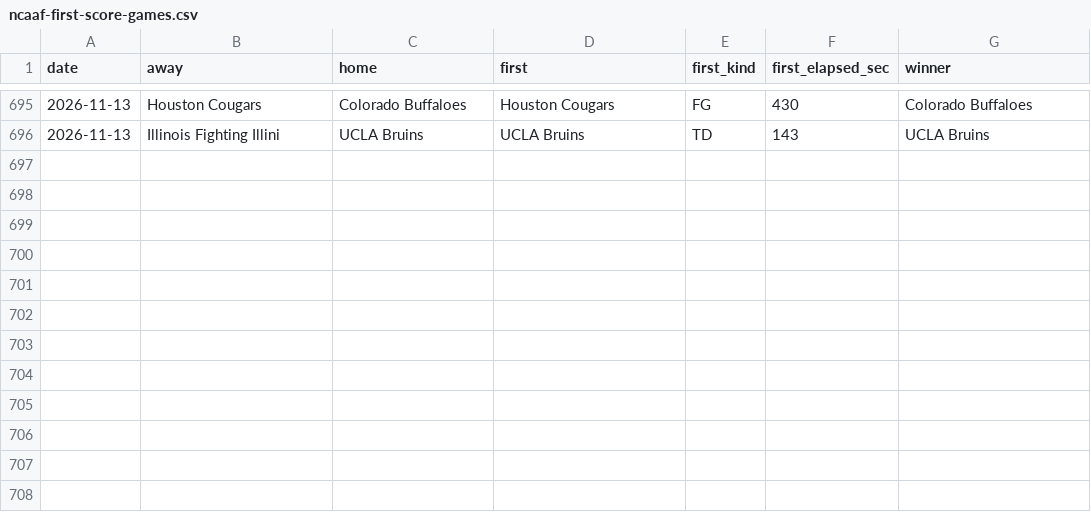
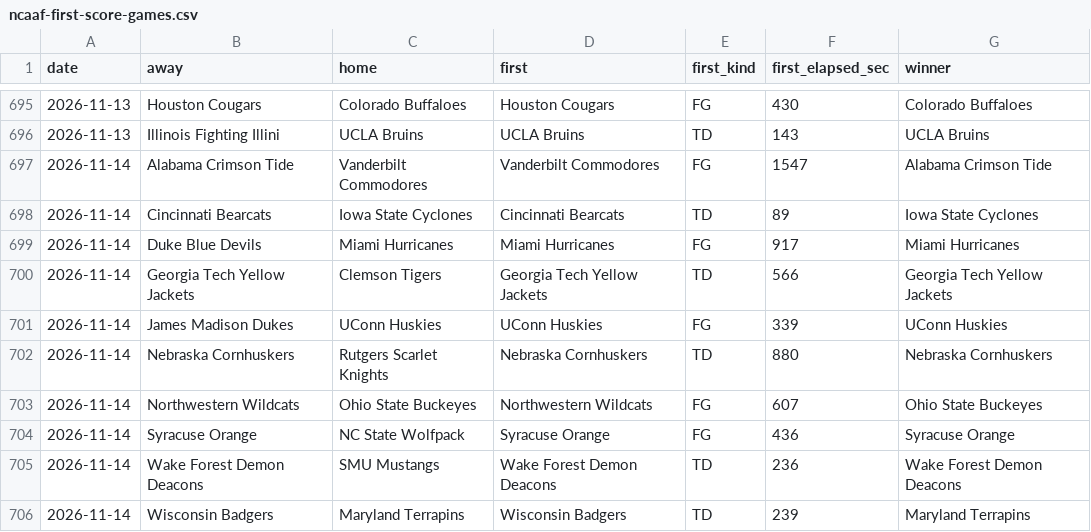
Before and after one commit to michaellvenuti-ops/mv_magic, a CSV file: pc-data/ncaaf-first-score-games.csv, drawn as a sheet; only a part is shown, gaps mark what is left out; the diff names each change by its address in the sheet, - before the commit and + after, or states it on an @@ line.

Commit message:
pc-scans sync: pc-data/ncaaf-first-score-games.csv

```diff
--- a/pc-data/ncaaf-first-score-games.csv
+++ b/pc-data/ncaaf-first-score-games.csv
+row 697: 2026-11-14 | Alabama Crimson Tide | Vanderbilt Commodores | Vanderbilt Commodores | FG | 1547 | Alabama Crimson Tide
+row 698: 2026-11-14 | Cincinnati Bearcats | Iowa State Cyclones | Cincinnati Bearcats | TD | 89 | Iowa State Cyclones
+row 699: 2026-11-14 | Duke Blue Devils | Miami Hurricanes | Miami Hurricanes | FG | 917 | Miami Hurricanes
+row 700: 2026-11-14 | Georgia Tech Yellow Jackets | Clemson Tigers | Georgia Tech Yellow Jackets | TD | 566 | Georgia Tech Yellow Jackets
+row 701: 2026-11-14 | James Madison Dukes | UConn Huskies | UConn Huskies | FG | 339 | UConn Huskies
+row 702: 2026-11-14 | Nebraska Cornhuskers | Rutgers Scarlet Knights | Nebraska Cornhuskers | TD | 880 | Nebraska Cornhuskers
+row 703: 2026-11-14 | Northwestern Wildcats | Ohio State Buckeyes | Northwestern Wildcats | FG | 607 | Ohio State Buckeyes
+row 704: 2026-11-14 | Syracuse Orange | NC State Wolfpack | Syracuse Orange | FG | 436 | Syracuse Orange
+row 705: 2026-11-14 | Wake Forest Demon Deacons | SMU Mustangs | Wake Forest Demon Deacons | TD | 236 | Wake Forest Demon Deacons
+row 706: 2026-11-14 | Wisconsin Badgers | Maryland Terrapins | Wisconsin Badgers | TD | 239 | Maryland Terrapins
```
